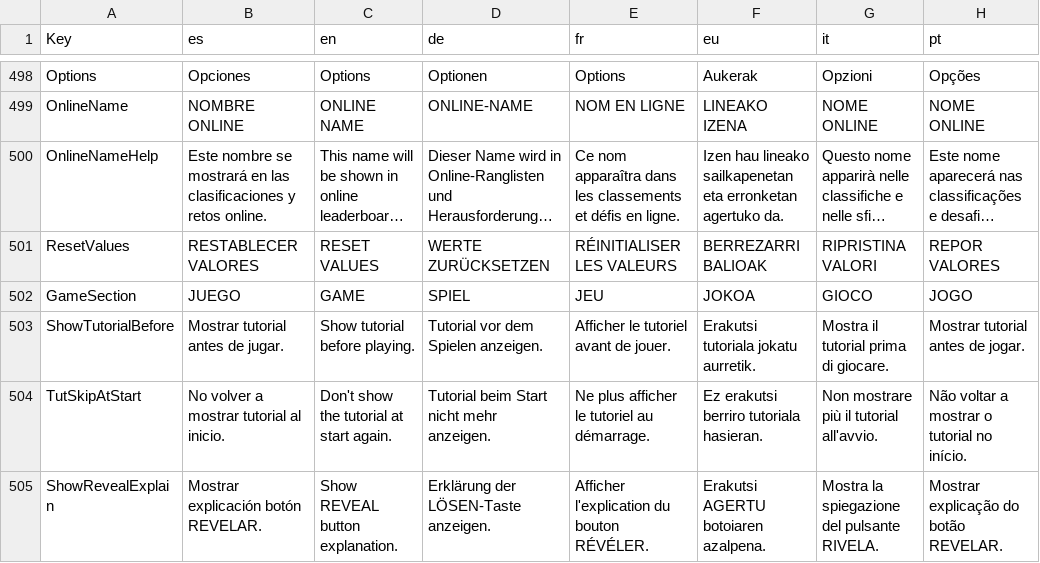
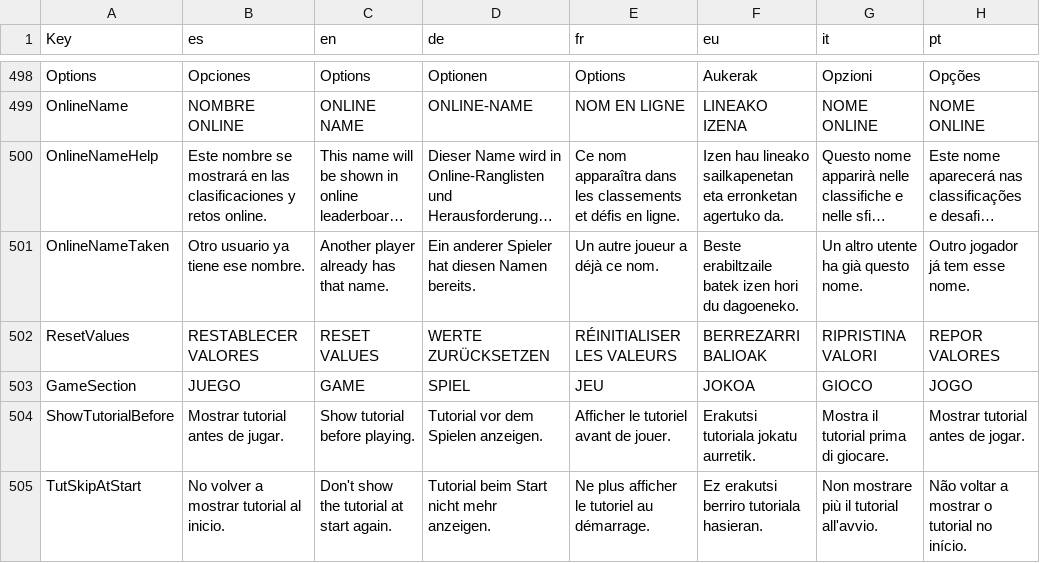
Before and after one commit to Aki7an/CabalaLiteraria, a CSV file: data/Traducciones.csv, drawn as a sheet; only a part is shown, gaps mark what is left out; the shorter side is filled out with more unchanged rows; long unchanged cells end in …; the diff names each change by its address in the sheet, - before the commit and + after, or states it on an @@ line.

```diff
--- a/data/Traducciones.csv
+++ b/data/Traducciones.csv
+row 501: OnlineNameTaken | Otro usuario ya tiene ese nombre. | Another player already has that name. | Ein anderer Spieler hat diesen Namen bereits. | Un autre joueur a déjà ce nom. | Beste erabiltzaile batek izen hori du dagoeneko. | Un altro utente ha già questo nome. | Outro jogador já tem esse nome.
```
Also changed, not shown: 14 other files.
